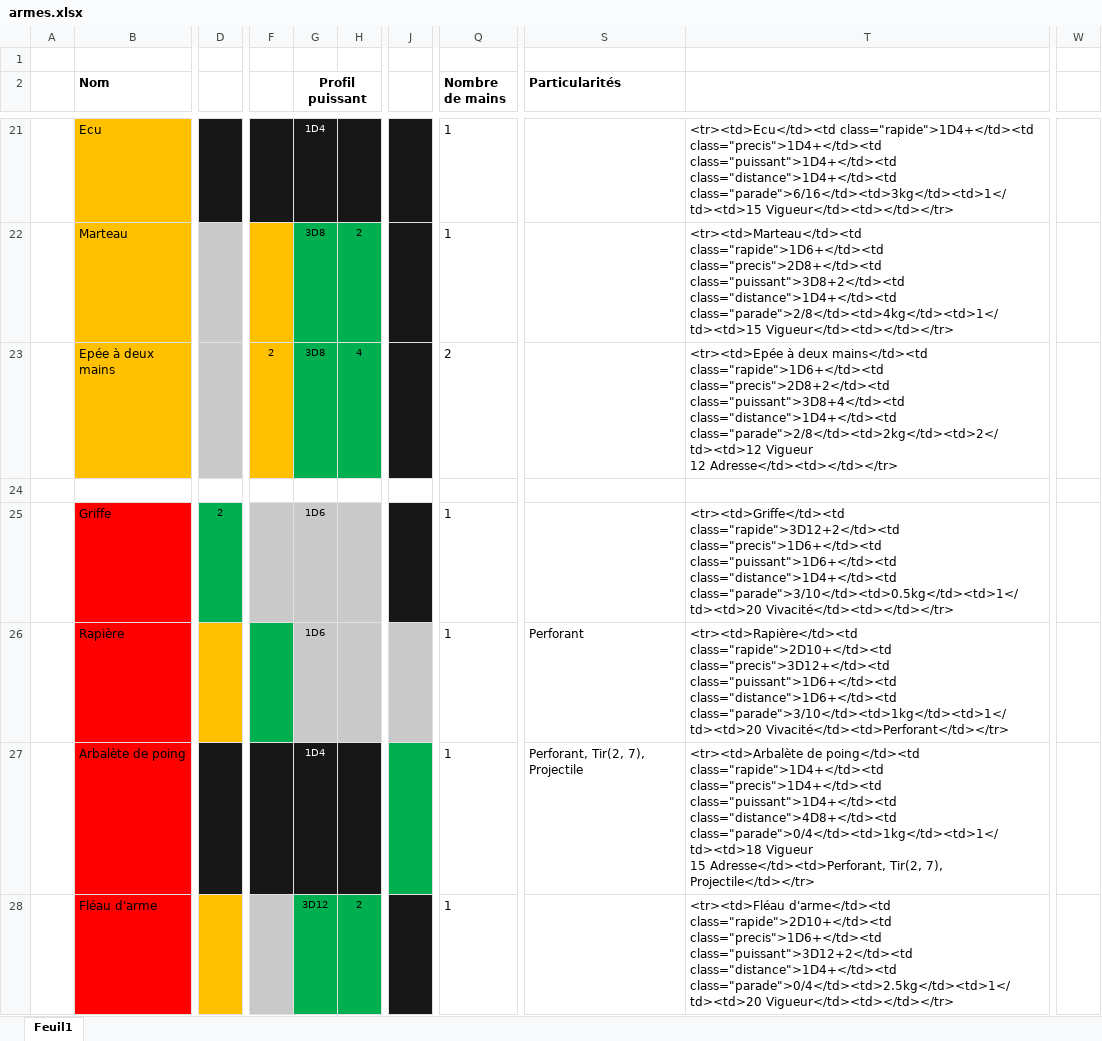
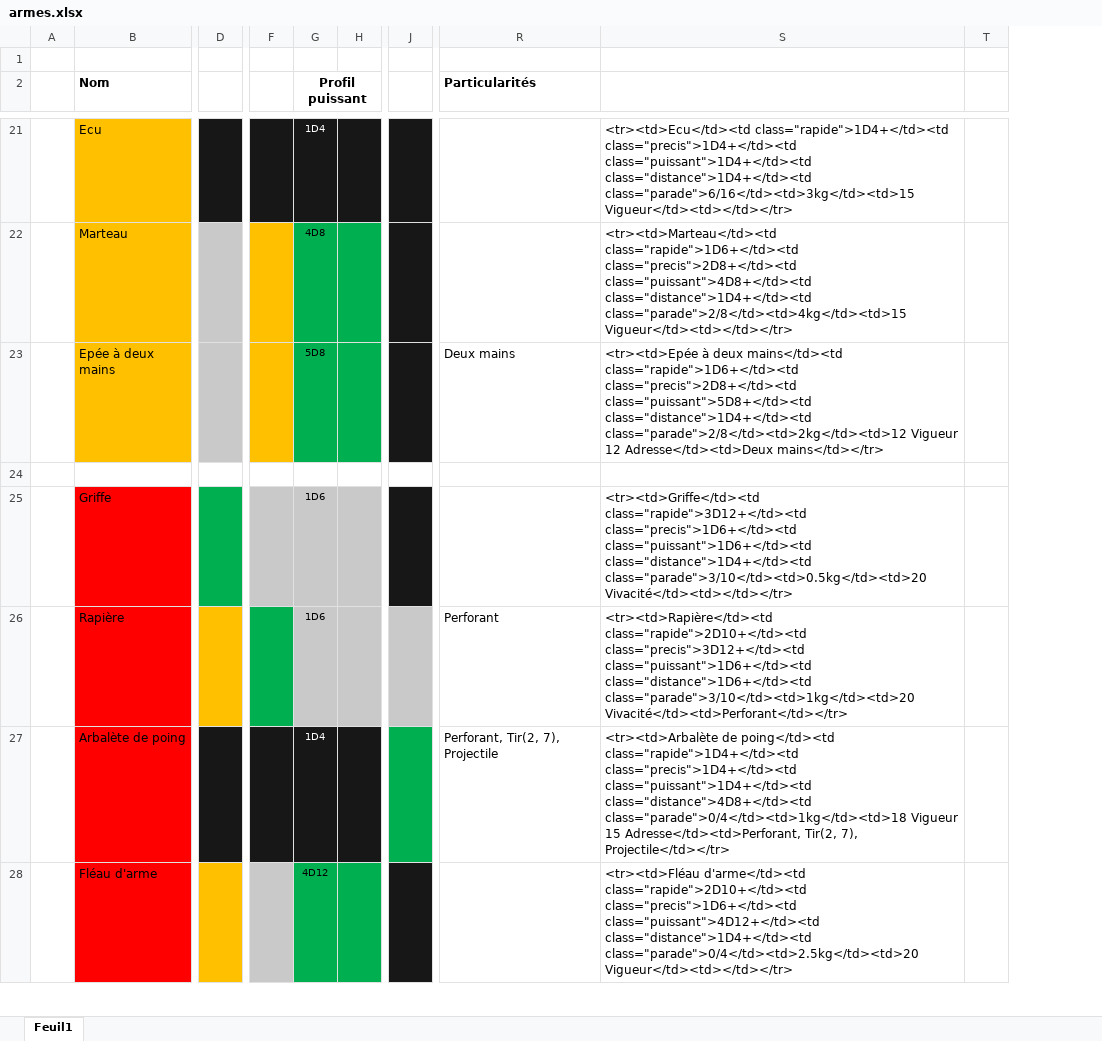
Before and after one commit to kKadoc/faements, an Excel workbook: outils/armes.xlsx, sheet Feuil1, drawn as a sheet; only a part is shown, gaps mark what is left out; values as stored, in another font and other column widths than the file's, no borders; removed rows and columns are numbered as before the commit, all else as after; ↵ is a line break in a cell; the diff covers the shown part only; the diff names each change by its address in the sheet, - before the commit and + after, or states it on an @@ line.

```diff
--- a/outils/armes.xlsx (sheet Feuil1)
+++ b/outils/armes.xlsx (sheet Feuil1)
-column J, empty
+column J, empty
-column Q (Nombre de mains), rows 21-28: 1 | 1 | 2 |  | 1 | 1 | 1 | 1
-column T, rows 21-28: <tr><td>Ecu</td><td class="rapide">1D4+</td><td class="precis">1D4+</td><td class="puissant">1D4+</td><td class="distance">1D4+</td><td class="parade">6/16</td><td>3kg</td><td>1</td><td>15 Vigueur</td><td></td></tr> | <tr><td>Marteau</td><td class="rapide">1D6+</td><td class="precis">2D8+</td><td class="puissant">3D8+2</td><td class="distance">1D4+</td><td class="parade">2/8</td><td>4kg</td><td>1</td><td>15 Vigueur</td><td></td></tr> | <tr><td>Epée à deux mains</td><td class="rapide">1D6+</td><td class="precis">2D8+2</td><td class="puissant">3D8+4</td><td class="distance">1D4+</td><td class="parade">2/8</td><td>2kg</td><td>2</td><td>12 Vigueur ↵ 12 Adresse</td><td></td></tr> |  | <tr><td>Griffe</td><td class="rapide">3D12+2</td><td class="precis">1D6+</td><td class="puissant">1D6+</td><td class="distance">1D4+</td><td class="parade">3/10</td><td>0.5kg</td><td>1</td><td>20 Vivacité</td><td></td></tr> | <tr><td>Rapière</td><td class="rapide">2D10+</td><td class="precis">3D12+</td><td class="puissant">1D6+</td><td class="distance">1D6+</td><td class="parade">3/10</td><td>1kg</td><td>1</td><td>20 Vivacité</td><td>Perforant</td></tr> | <tr><td>Arbalète de poing</td><td class="rapide">1D4+</td><td class="precis">1D4+</td><td class="puissant">1D4+</td><td class="distance">4D8+</td><td class="parade">0/4</td><td>1kg</td><td>1</td><td>18 Vigueur ↵ 15 Adresse</td><td>Perforant, Tir(2, 7), Projectile</td></tr> | <tr><td>Fléau d'arme</td><td class="rapide">2D10+</td><td class="precis">1D6+</td><td class="puissant">3D12+2</td><td class="distance">1D4+</td><td class="parade">0/4</td><td>2.5kg</td><td>1</td><td>20 Vigueur</td><td></td></tr>
+column S, rows 21-28: <tr><td>Ecu</td><td class="rapide">1D4+</td><td class="precis">1D4+</td><td class="puissant">1D4+</td><td class="distance">1D4+</td><td class="parade">6/16</td><td>3kg</td><td>15 Vigueur</td><td></td></tr> | <tr><td>Marteau</td><td class="rapide">1D6+</td><td class="precis">2D8+</td><td class="puissant">4D8+</td><td class="distance">1D4+</td><td class="parade">2/8</td><td>4kg</td><td>15 Vigueur</td><td></td></tr> | <tr><td>Epée à deux mains</td><td class="rapide">1D6+</td><td class="precis">2D8+</td><td class="puissant">5D8+</td><td class="distance">1D4+</td><td class="parade">2/8</td><td>2kg</td><td>12 Vigueur ↵ 12 Adresse</td><td>Deux mains</td></tr> |  | <tr><td>Griffe</td><td class="rapide">3D12+</td><td class="precis">1D6+</td><td class="puissant">1D6+</td><td class="distance">1D4+</td><td class="parade">3/10</td><td>0.5kg</td><td>20 Vivacité</td><td></td></tr> | <tr><td>Rapière</td><td class="rapide">2D10+</td><td class="precis">3D12+</td><td class="puissant">1D6+</td><td class="distance">1D6+</td><td class="parade">3/10</td><td>1kg</td><td>20 Vivacité</td><td>Perforant</td></tr> | <tr><td>Arbalète de poing</td><td class="rapide">1D4+</td><td class="precis">1D4+</td><td class="puissant">1D4+</td><td class="distance">4D8+</td><td class="parade">0/4</td><td>1kg</td><td>18 Vigueur ↵ 15 Adresse</td><td>Perforant, Tir(2, 7), Projectile</td></tr> | <tr><td>Fléau d'arme</td><td class="rapide">2D10+</td><td class="precis">1D6+</td><td class="puissant">4D12+</td><td class="distance">1D4+</td><td class="parade">0/4</td><td>2.5kg</td><td>20 Vigueur</td><td></td></tr>
+column T, empty
-column W, empty
-G22 (Profil puissant): 3D8
+G22 (Profil puissant): 4D8
-H22: 2
+H22: (empty)
-F23: 2
+F23: (empty)
-G23 (Profil puissant): 3D8
+G23 (Profil puissant): 5D8
-H23: 4
+H23: (empty)
-R23 (Particularités): (empty)
+R23 (Particularités): Deux mains
-D25: 2
+D25: (empty)
-G28 (Profil puissant): 3D12
+G28 (Profil puissant): 4D12
-H28: 2
+H28: (empty)
```
Also changed, not shown: 46 edited cells elsewhere in this sheet, formulas that keep their value, outils/competences.xlsx, 1 other file.
